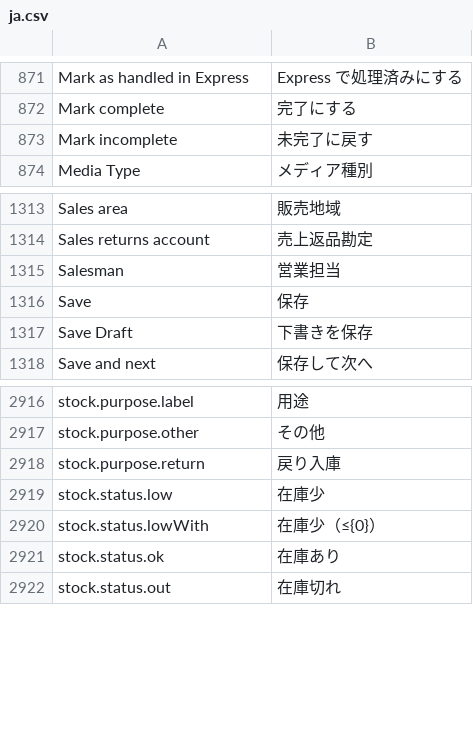
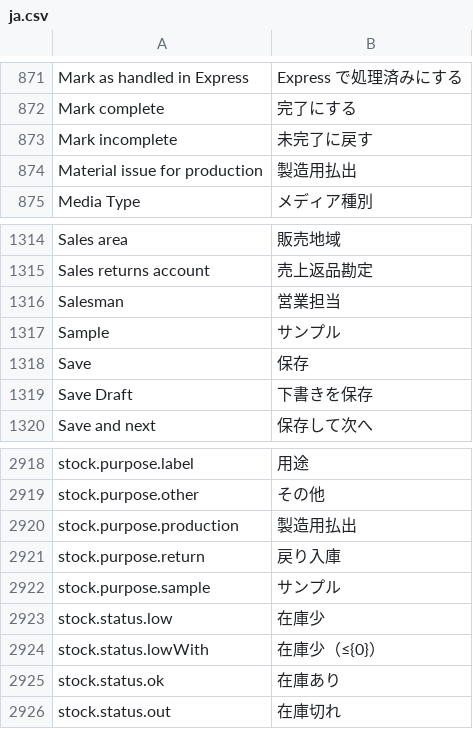
Before and after one commit to skin306152-star/pearnly, a CSV file: apps/pearnly_erp_portal/pearnly_erp_portal/translations/ja.csv, drawn as a sheet; only a part is shown, gaps mark what is left out.

```diff
--- a/apps/pearnly_erp_portal/pearnly_erp_portal/translations/ja.csv
+++ b/apps/pearnly_erp_portal/pearnly_erp_portal/translations/ja.csv
@@ -873,2 +873,3 @@ Mark complete,完了にする
 Mark incomplete,未完了に戻す
+Material issue for production,製造用払出
 Media Type,メディア種別
@@ -1315,2 +1316,3 @@ Sales returns account,売上返品勘定
 Salesman,営業担当
+Sample,サンプル
 Save,保存
@@ -2917,3 +2919,5 @@ stock.purpose.label,用途
 stock.purpose.other,その他
+stock.purpose.production,製造用払出
 stock.purpose.return,戻り入庫
+stock.purpose.sample,サンプル
 stock.status.low,在庫少
```
Also changed, not shown: apps/pearnly_erp_portal/pearnly_erp_portal/translations/en.csv, apps/pearnly_erp_portal/pearnly_erp_portal/translations/th.csv, 2 other files.
